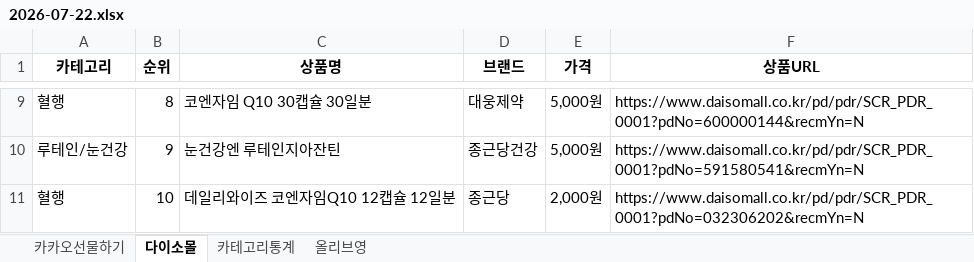
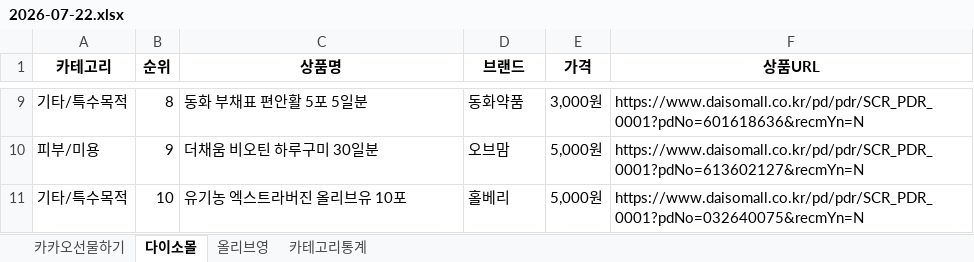
Before and after one commit to primexx98-sudo/Health-Ranking, an Excel workbook: data/daily/2026-07/2026-07-22.xlsx, sheet 다이소몰, drawn as a sheet; only a part is shown, gaps mark what is left out; values as stored, in another font and other column widths than the file's, no borders; the diff covers the shown part only; the diff names each change by its address in the sheet, - before the commit and + after, or states it on an @@ line.

```diff
--- a/data/daily/2026-07/2026-07-22.xlsx (sheet 다이소몰)
+++ b/data/daily/2026-07/2026-07-22.xlsx (sheet 다이소몰)
@@ sheet tab order changed: 카카오선물하기 | 다이소몰 | 올리브영 | 카테고리통계 @@
-A9 (카테고리): 혈행
+A9 (카테고리): 기타/특수목적
-C9 (상품명): 코엔자임 Q10 30캡슐 30일분
+C9 (상품명): 동화 부채표 편안활 5포 5일분
-D9 (브랜드): 대웅제약
+D9 (브랜드): 동화약품
-E9 (가격): 5,000원
+E9 (가격): 3,000원
-F9 (상품URL): https://www.daisomall.co.kr/pd/pdr/SCR_PDR_0001?pdNo=600000144&recmYn=N
+F9 (상품URL): https://www.daisomall.co.kr/pd/pdr/SCR_PDR_0001?pdNo=601618636&recmYn=N
-A10 (카테고리): 루테인/눈건강
+A10 (카테고리): 피부/미용
-C10 (상품명): 눈건강엔 루테인지아잔틴
+C10 (상품명): 더채움 비오틴 하루구미 30일분
-D10 (브랜드): 종근당건강
+D10 (브랜드): 오브맘
-F10 (상품URL): https://www.daisomall.co.kr/pd/pdr/SCR_PDR_0001?pdNo=591580541&recmYn=N
+F10 (상품URL): https://www.daisomall.co.kr/pd/pdr/SCR_PDR_0001?pdNo=613602127&recmYn=N
-A11 (카테고리): 혈행
+A11 (카테고리): 기타/특수목적
-C11 (상품명): 데일리와이즈 코엔자임Q10 12캡슐 12일분
+C11 (상품명): 유기농 엑스트라버진 올리브유 10포
-D11 (브랜드): 종근당
+D11 (브랜드): 홀베리
-E11 (가격): 2,000원
+E11 (가격): 5,000원
-F11 (상품URL): https://www.daisomall.co.kr/pd/pdr/SCR_PDR_0001?pdNo=032306202&recmYn=N
+F11 (상품URL): https://www.daisomall.co.kr/pd/pdr/SCR_PDR_0001?pdNo=032640075&recmYn=N
```
Also changed, not shown: 28 edited cells elsewhere in this sheet, sheet 카카오선물하기, sheet 카테고리통계, sheet 올리브영.
